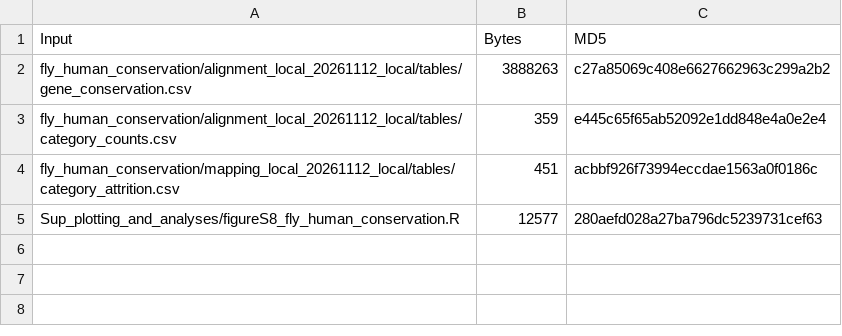
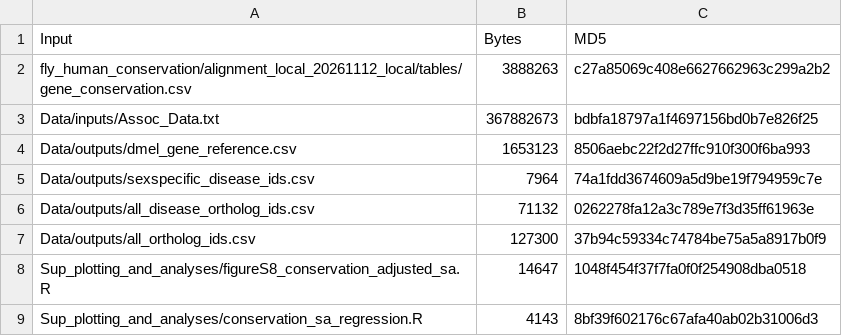
Before and after one commit to karlgrieshop/Howatson_Grieshop, a CSV file: Data/Summary_tables/FigS8_input_manifest.csv, drawn as a sheet.

Commit message:
adjusting figures S7-S9

```diff
--- a/Data/Summary_tables/FigS8_input_manifest.csv
+++ b/Data/Summary_tables/FigS8_input_manifest.csv
@@ -2,4 +2,8 @@
 "fly_human_conservation/alignment_local_20261112_local/tables/gene_conservation.csv",3888263,"c27a85069c408e6627662963c299a2b2"
-"fly_human_conservation/alignment_local_20261112_local/tables/category_counts.csv",359,"e445c65f65ab52092e1dd848e4a0e2e4"
-"fly_human_conservation/mapping_local_20261112_local/tables/category_attrition.csv",451,"acbbf926f73994eccdae1563a0f0186c"
-"Sup_plotting_and_analyses/figureS8_fly_human_conservation.R",12577,"280aefd028a27ba796dc5239731cef63"
+"Data/inputs/Assoc_Data.txt",367882673,"bdbfa18797a1f4697156bd0b7e826f25"
+"Data/outputs/dmel_gene_reference.csv",1653123,"8506aebc22f2d27ffc910f300f6ba993"
+"Data/outputs/sexspecific_disease_ids.csv",7964,"74a1fdd3674609a5d9be19f794959c7e"
+"Data/outputs/all_disease_ortholog_ids.csv",71132,"0262278fa12a3c789e7f3d35ff61963e"
+"Data/outputs/all_ortholog_ids.csv",127300,"37b94c59334c74784be75a5a8917b0f9"
+"Sup_plotting_and_analyses/figureS8_conservation_adjusted_sa.R",14647,"1048f454f37f7fa0f0f254908dba0518"
+"Sup_plotting_and_analyses/conservation_sa_regression.R",4143,"8bf39f602176c67afa40ab02b31006d3"
```
Also changed, not shown: Data/Summary_tables/FigS8_category_coverage.csv, Data/Summary_tables/SA_effect_max_abs_revision_audit.csv, 62 other files.
